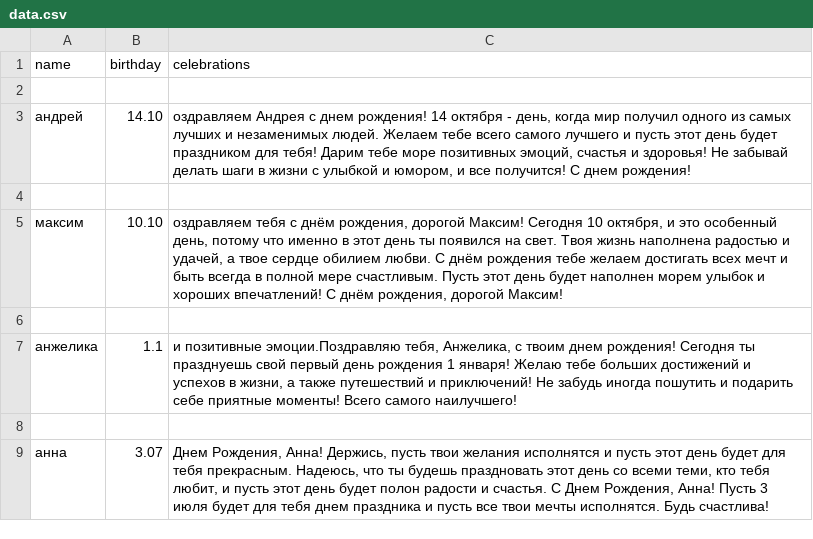
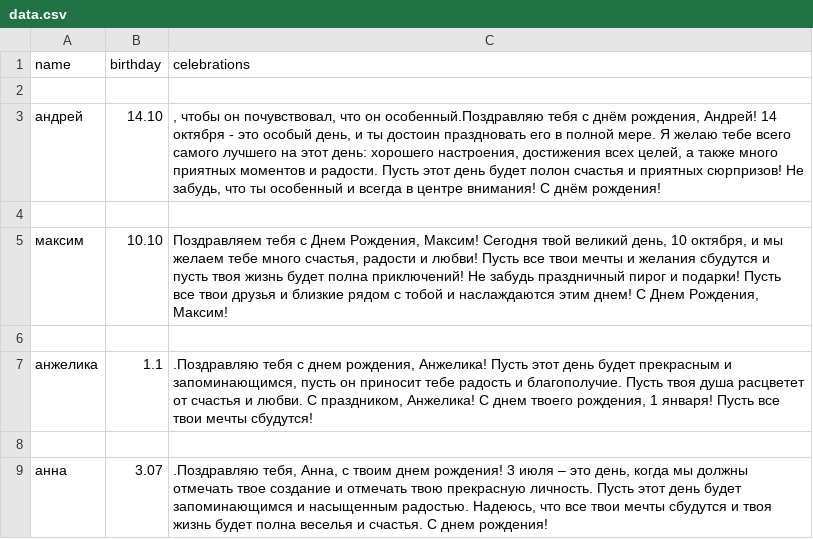
Before and after one commit to michael7nightingale/Interview-task-1, a CSV file: app/corridor/data.csv, drawn as a sheet.

```diff
--- a/app/corridor/data.csv
+++ b/app/corridor/data.csv
@@ -2,8 +2,8 @@
 
-"андрей","14.10","оздравляем Андрея с днем рождения! 14 октября - день, когда мир получил одного из самых лучших и незаменимых людей. Желаем тебе всего самого лучшего и пусть этот день будет праздником для тебя! Дарим тебе море позитивных эмоций, счастья и здоровья! Не забывай делать шаги в жизни с улыбкой и юмором, и все получится! С днем рождения!"
+"андрей","14.10",", чтобы он почувствовал, что он особенный.Поздравляю тебя с днём рождения, Андрей! 14 октября - это особый день, и ты достоин праздновать его в полной мере. Я желаю тебе всего самого лучшего на этот день: хорошего настроения, достижения всех целей, а также много приятных моментов и радости. Пусть этот день будет полон счастья и приятных сюрпризов! Не забудь, что ты особенный и всегда в центре внимания! С днём рождения!"
 
-"максим","10.10","оздравляем тебя с днём рождения, дорогой Максим! Сегодня 10 октября, и это особенный день, потому что именно в этот день ты появился на свет. Твоя жизнь наполнена радостью и удачей, а твое сердце обилием любви. С днём рождения тебе желаем достигать всех мечт и быть всегда в полной мере счастливым. Пусть этот день будет наполнен морем улыбок и хороших впечатлений! С днём рождения, дорогой Максим!"
+"максим","10.10","Поздравляем тебя с Днем Рождения, Максим! Сегодня твой великий день, 10 октября, и мы желаем тебе много счастья, радости и любви! Пусть все твои мечты и желания сбудутся и пусть твоя жизнь будет полна приключений! Не забудь праздничный пирог и подарки! Пусть все твои друзья и близкие рядом с тобой и наслаждаются этим днем! С Днем Рождения, Максим!"
 
-"анжелика","1.1","и позитивные эмоции.Поздравляю тебя, Анжелика, с твоим днем рождения! Сегодня ты празднуешь свой первый день рождения 1 января! Желаю тебе больших достижений и успехов в жизни, а также путешествий и приключений! Не забудь иногда пошутить и подарить себе приятные моменты! Всего самого наилучшего!"
+"анжелика","1.1",".Поздравляю тебя с днем рождения, Анжелика! Пусть этот день будет прекрасным и запоминающимся, пусть он приносит тебе радость и благополучие. Пусть твоя душа расцветет от счастья и любви. С праздником, Анжелика! С днем твоего рождения, 1 января! Пусть все твои мечты сбудутся!"
 
-"анна","3.07"," Днем Рождения, Анна! Держись, пусть твои желания исполнятся и пусть этот день будет для тебя прекрасным. Надеюсь, что ты будешь праздновать этот день со всеми теми, кто тебя любит, и пусть этот день будет полон радости и счастья. С Днем Рождения, Анна! Пусть 3 июля будет для тебя днем праздника и пусть все твои мечты исполнятся. Будь счастлива!"
+"анна","3.07",".Поздравляю тебя, Анна, с твоим днем рождения! 3 июля – это день, когда мы должны отмечать твое создание и отмечать твою прекрасную личность. Пусть этот день будет запоминающимся и насыщенным радостью. Надеюсь, что все твои мечты сбудутся и твоя жизнь будет полна веселья и счастья. С днем рождения!"
```
Also changed, not shown: 5 other files.
